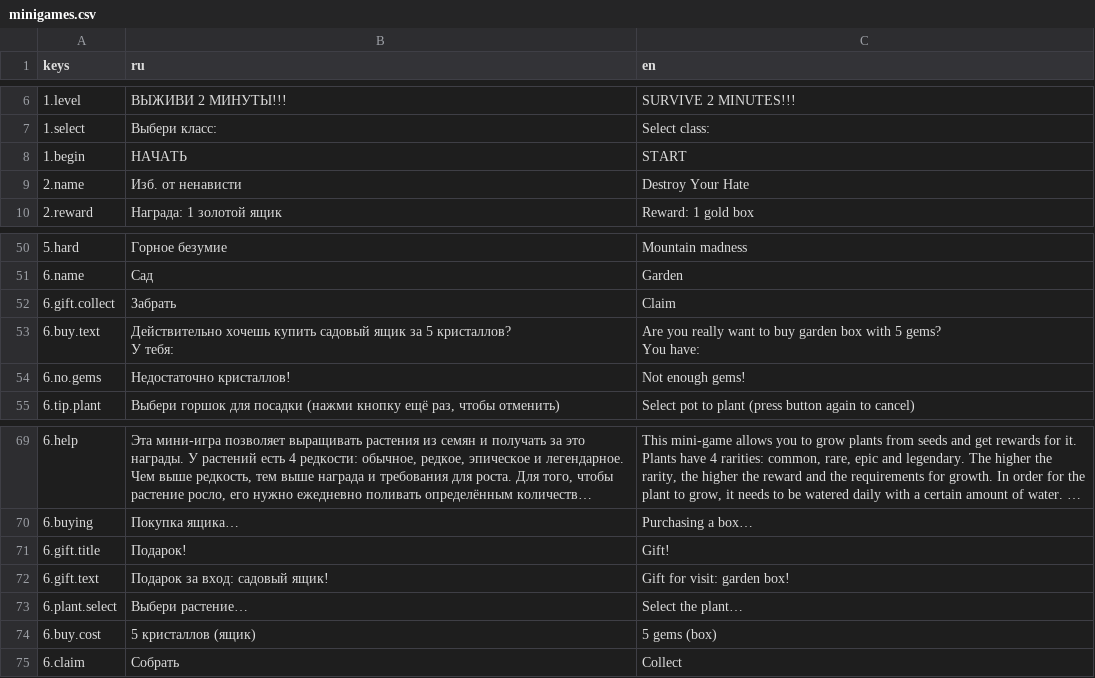
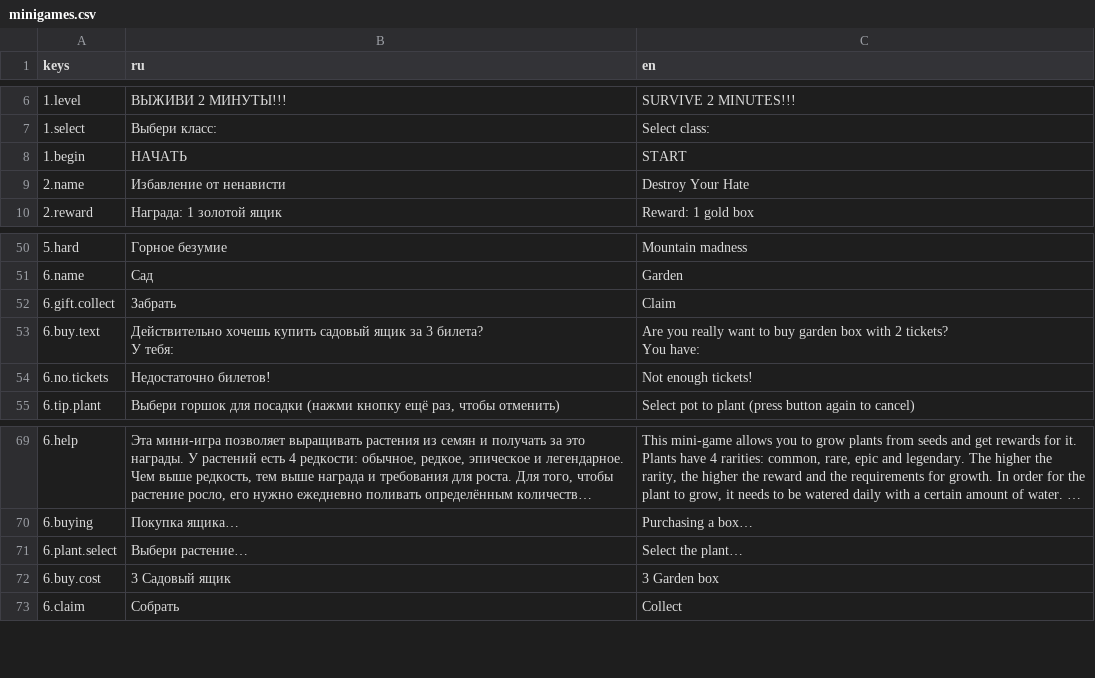
Before and after one commit to Diamond-Studio-GAMES/alpha-platformer2, a CSV file: misc/translations/minigames.csv, drawn as a sheet; only a part is shown, gaps mark what is left out; long unchanged cells end in ….

Commit message:
Implement tickets logic in some minigames

```diff
--- a/misc/translations/minigames.csv
+++ b/misc/translations/minigames.csv
@@ -8,3 +8,3 @@ keys,ru,en
 1.begin,НАЧАТЬ,START
-2.name,Изб. от ненависти,Destroy Your Hate
+2.name,Избавление от ненависти,Destroy Your Hate
 2.reward,Награда: 1 золотой ящик,Reward: 1 gold box
@@ -52,6 +52,6 @@ keys,ru,en
 6.gift.collect,Забрать,Claim
-6.buy.text,"Действительно хочешь купить садовый ящик за 5 кристаллов?
-У тебя: ","Are you really want to buy garden box with 5 gems?
-You have: "
-6.no.gems,Недостаточно кристаллов!,Not enough gems!
+6.buy.text,"Действительно хочешь купить садовый ящик за 3 билета?
+У тебя: ","Are you really want to buy garden box with 2 tickets?
+You have: "
+6.no.tickets,Недостаточно билетов!,Not enough tickets!
 6.tip.plant,"Выбери горшок для посадки (нажми кнопку ещё раз, чтобы отменить)",Select pot to plant (press button again to cancel)
@@ -72,6 +72,4 @@ You have: "
 6.buying,Покупка ящика…,Purchasing a box…
-6.gift.title,Подарок!,Gift!
-6.gift.text,Подарок за вход: садовый ящик!,Gift for visit: garden box!
 6.plant.select,Выбери растение…,Select the plant…
-6.buy.cost,5 кристаллов (ящик),5 gems (box)
+6.buy.cost,3 Садовый ящик,3        Garden box
 6.claim,Собрать,Collect
```
Also changed, not shown: misc/translations/menu.csv, 17 other files.
